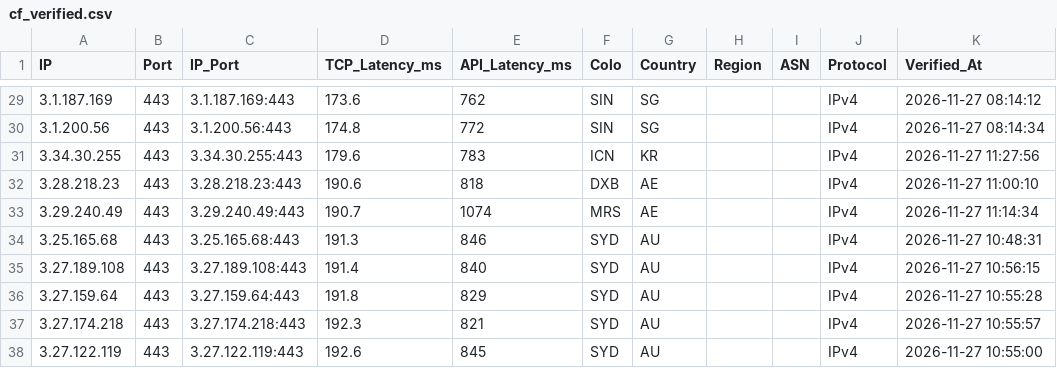
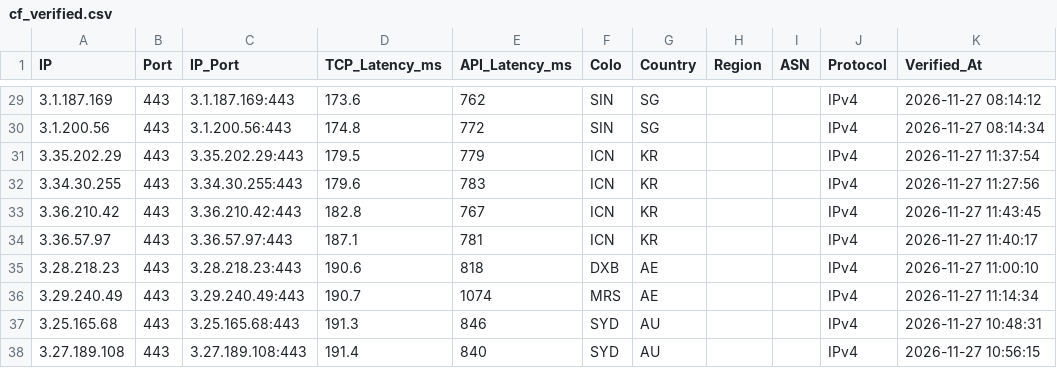
Before and after one commit to hjnzx01/text-ceshi-3, a CSV file: output/cf_verified.csv, drawn as a sheet; only a part is shown, gaps mark what is left out; the shorter side is filled out with more unchanged rows; the diff names each change by its address in the sheet, - before the commit and + after, or states it on an @@ line.

```diff
--- a/output/cf_verified.csv
+++ b/output/cf_verified.csv
+row 31: 3.35.202.29 | 443 | 3.35.202.29:443 | 179.5 | 779 | ICN | KR |  |  | IPv4 | 2026-11-27 11:37:54
+row 33: 3.36.210.42 | 443 | 3.36.210.42:443 | 182.8 | 767 | ICN | KR |  |  | IPv4 | 2026-11-27 11:43:45
+row 34: 3.36.57.97 | 443 | 3.36.57.97:443 | 187.1 | 781 | ICN | KR |  |  | IPv4 | 2026-11-27 11:40:17
```
Also changed, not shown: 3 other files.
